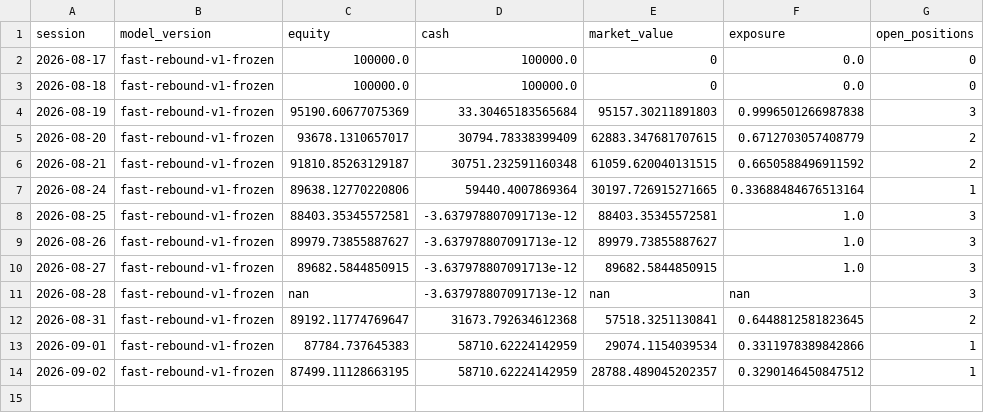
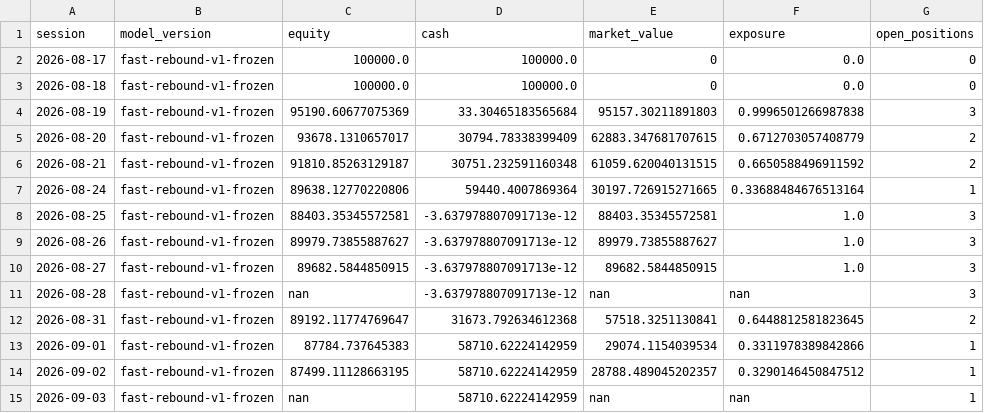
Before and after one commit to ankurjha83/fast-rebound-scanner, a CSV file: state/prospective_equity.csv, drawn as a sheet.

Commit message:
chore: persist Fast Rebound state [skip ci]

```diff
--- a/state/prospective_equity.csv
+++ b/state/prospective_equity.csv
@@ -14 +14,2 @@ session,model_version,equity,cash,market_value,exposure,open_positions
 2026-09-02,fast-rebound-v1-frozen,87499.11128663195,58710.62224142959,28788.489045202357,0.3290146450847512,1
+2026-09-03,fast-rebound-v1-frozen,nan,58710.62224142959,nan,nan,1
```
Also changed, not shown: 4 other files.
